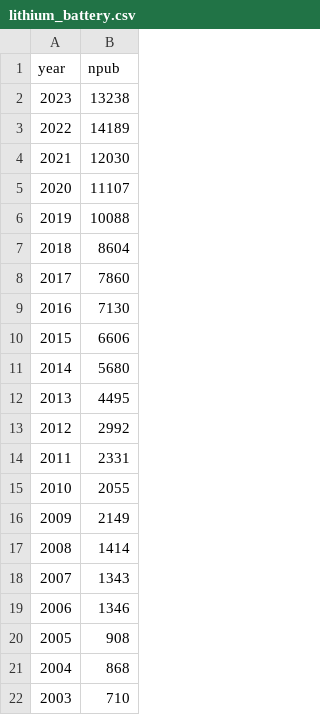
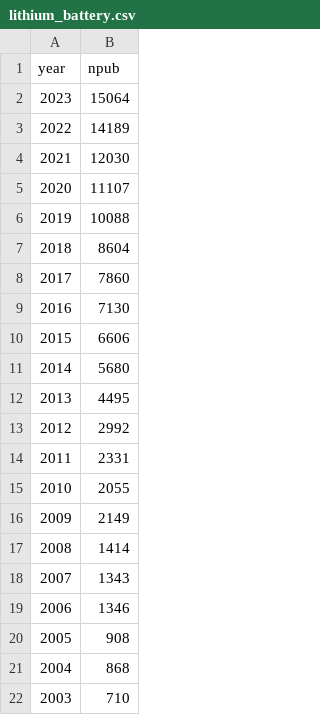
Before and after one commit to fernandezfran/thesis, a CSV file: src/Introduccion/baterias/scopus_datasets/lithium_battery.csv, drawn as a sheet.

Commit message:
2023 scopus data

```diff
--- a/src/Introduccion/baterias/scopus_datasets/lithium_battery.csv
+++ b/src/Introduccion/baterias/scopus_datasets/lithium_battery.csv
@@ -1,3 +1,3 @@
 year,npub
-2023,13238
+2023,15064
 2022,14189
```
Also changed, not shown: 3 other files.
